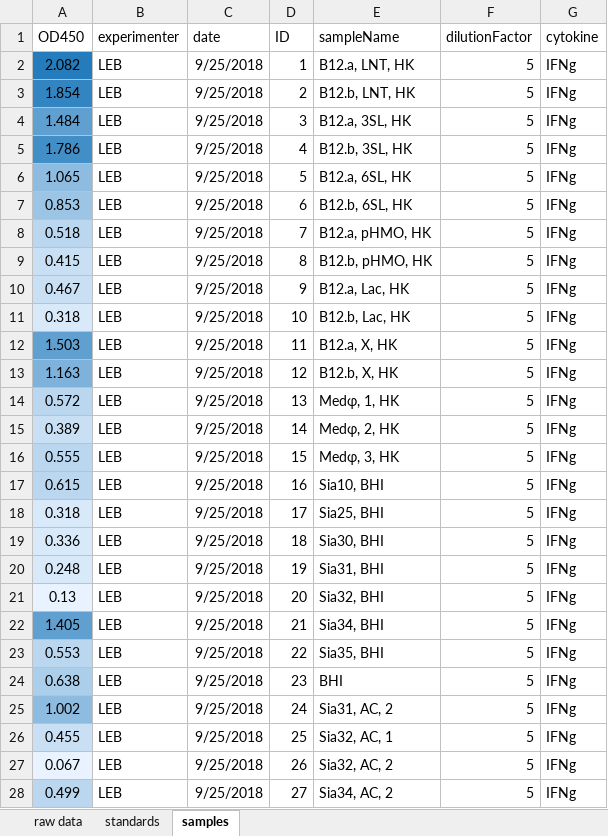
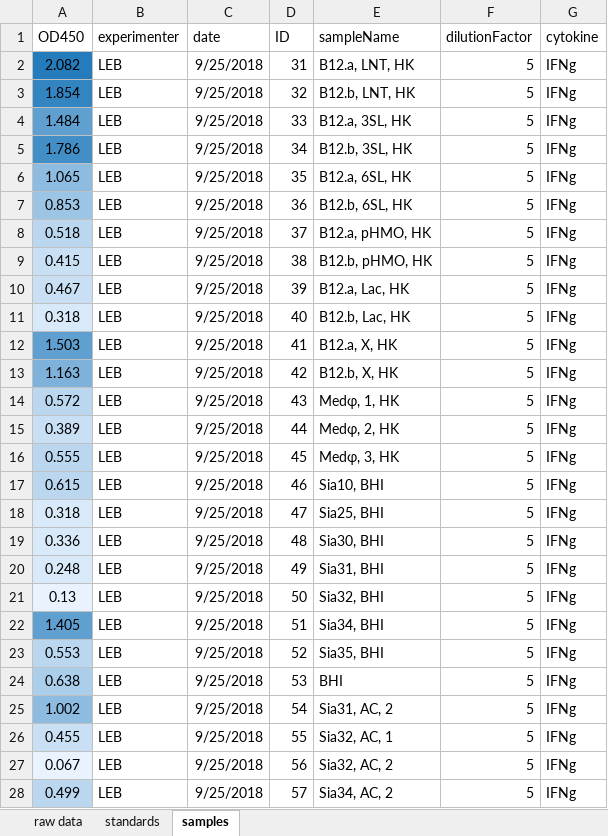
Before and after one commit to lakshmibatachari/ELISA, an Excel workbook: ELISA_data/092518 IFNg ELISA Plate2.xlsx, sheet samples, drawn as a sheet; only a part is shown; values as stored, in another font and other column widths than the file's, no borders; the diff covers the shown part only; the diff names each change by its address in the sheet, - before the commit and + after, or states it on an @@ line.

```diff
--- a/ELISA_data/092518 IFNg ELISA Plate2.xlsx (sheet samples)
+++ b/ELISA_data/092518 IFNg ELISA Plate2.xlsx (sheet samples)
-D2 (ID): 1
+D2 (ID): 31
-D3 (ID): 2
+D3 (ID): 32
-D4 (ID): 3
+D4 (ID): 33
-D5 (ID): 4
+D5 (ID): 34
-D6 (ID): 5
+D6 (ID): 35
-D7 (ID): 6
+D7 (ID): 36
-D8 (ID): 7
+D8 (ID): 37
-D9 (ID): 8
+D9 (ID): 38
-D10 (ID): 9
+D10 (ID): 39
-D11 (ID): 10
+D11 (ID): 40
-D12 (ID): 11
+D12 (ID): 41
-D13 (ID): 12
+D13 (ID): 42
-D14 (ID): 13
+D14 (ID): 43
-D15 (ID): 14
+D15 (ID): 44
-D16 (ID): 15
+D16 (ID): 45
-D17 (ID): 16
+D17 (ID): 46
-D18 (ID): 17
+D18 (ID): 47
-D19 (ID): 18
+D19 (ID): 48
-D20 (ID): 19
+D20 (ID): 49
-D21 (ID): 20
+D21 (ID): 50
-D22 (ID): 21
+D22 (ID): 51
-D23 (ID): 22
+D23 (ID): 52
-D24 (ID): 23
+D24 (ID): 53
-D25 (ID): 24
+D25 (ID): 54
-D26 (ID): 25
+D26 (ID): 55
-D27 (ID): 26
+D27 (ID): 56
-D28 (ID): 27
+D28 (ID): 57
```
Also changed, not shown: 33 edited cells elsewhere in this sheet, ELISA_data/092518 IL17 ELISA Plate1.xlsx, ELISA_data/092518 IL17 ELISA Plate2.xlsx.
